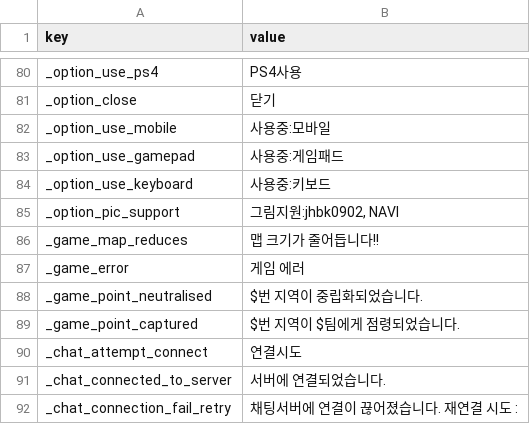
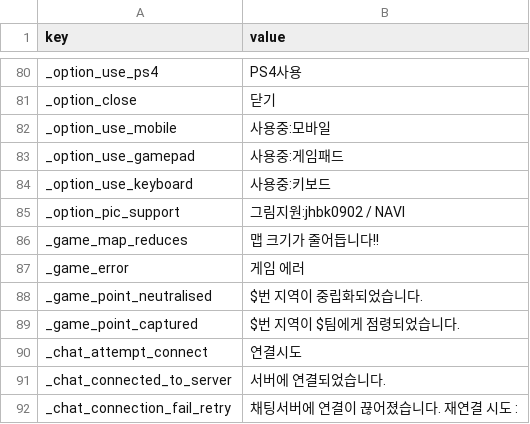
Before and after one commit to Zerstorer23/HG_DodgeBall_Game, a CSV file: localizedText_ko.csv, drawn as a sheet; only a part is shown, gaps mark what is left out.

```diff
--- a/localizedText_ko.csv
+++ b/localizedText_ko.csv
@@ -84,3 +84,3 @@ _option_use_gamepad,사용중:게임패드
 _option_use_keyboard,사용중:키보드
-_option_pic_support,"그림지원:jhbk0902, NAVI"
+_option_pic_support,그림지원:jhbk0902 / NAVI
 _game_map_reduces,맵 크기가 줄어듭니다!!
```
Also changed, not shown: localizedText_en.csv, 19 other files.
